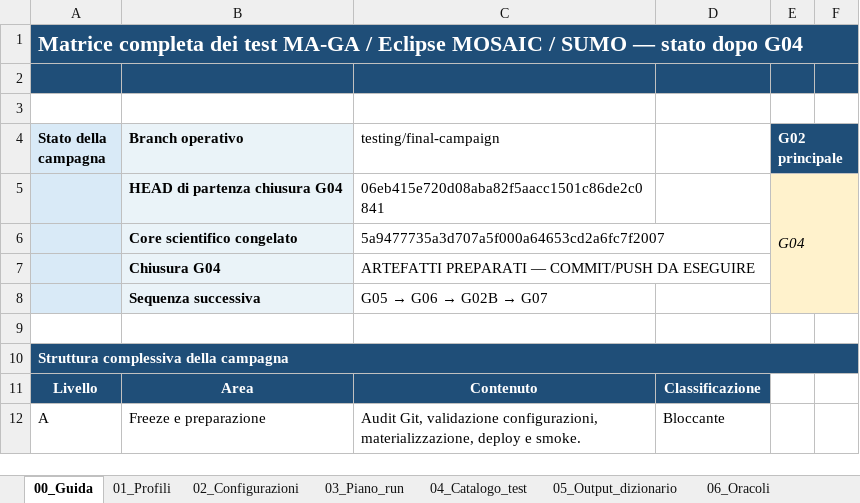
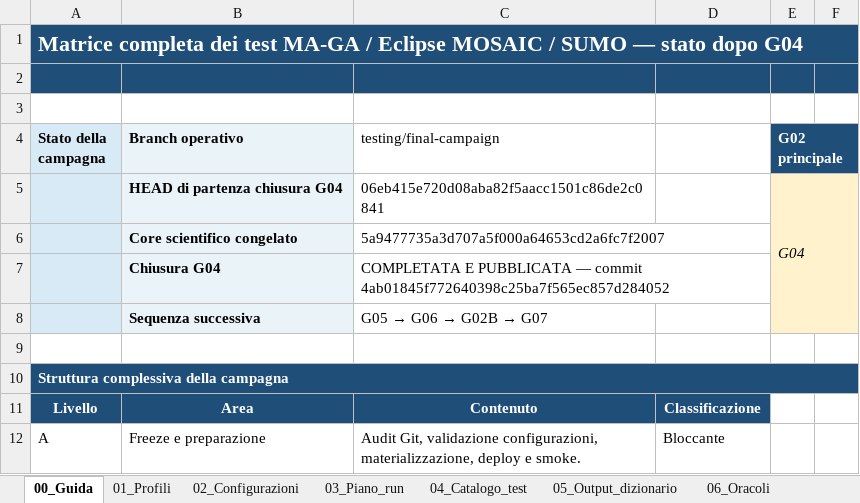
Before and after one commit to RaffyManzo/Ma-Ga, an Excel workbook: Matrice_test_MA_GA_MOSAIC_SUMO_G04_allineata.xlsx, sheet 00_Guida, drawn as a sheet; only a part is shown; values as stored, in another font and other column widths than the file's, no borders; charts and pictures and table styles not drawn; the diff names each change by its address in the sheet, - before the commit and + after, or states it on an @@ line.

```diff
--- a/Matrice_test_MA_GA_MOSAIC_SUMO_G04_allineata.xlsx (sheet 00_Guida)
+++ b/Matrice_test_MA_GA_MOSAIC_SUMO_G04_allineata.xlsx (sheet 00_Guida)
-C7 (testing/final-campaign): ARTEFATTI PREPARATI — COMMIT/PUSH DA ESEGUIRE
+C7 (testing/final-campaign): COMPLETATA E PUBBLICATA — commit 4ab01845f772640398c25ba7f565ec857d284052
```
Also changed, not shown: sheet 03_Piano_run, charts or pictures, Matrice_semplificata_G04_allineata.xlsx, test-results/final-campaign/G04_mobility_connectivity/Matrice_semplificata_G04_allineata.xlsx, 3 other files.
